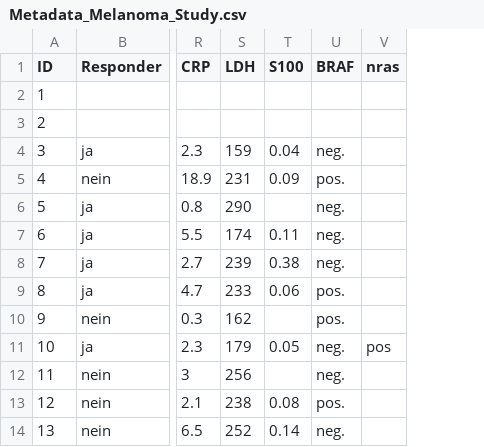
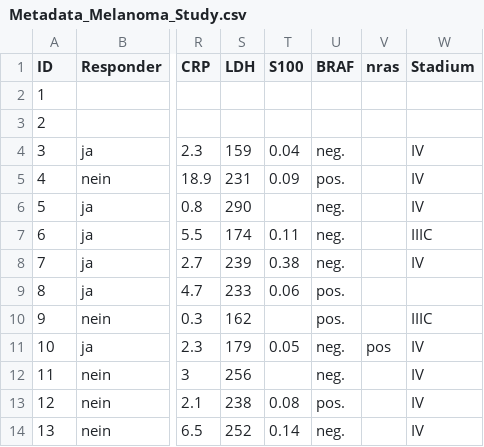
Before and after one commit to MBender1992/MelanomaStudy, a CSV file: Data/Metadata_Melanoma_Study.csv, drawn as a sheet; only a part is shown, gaps mark what is left out; the diff names each change by its address in the sheet, - before the commit and + after, or states it on an @@ line.

```diff
--- a/Data/Metadata_Melanoma_Study.csv
+++ b/Data/Metadata_Melanoma_Study.csv
+column W (Stadium), rows 4-14: IV | IV | IV | IIIC | IV |  | IIIC | IV | IV | IV | IV
```
Also changed, not shown: 1 other file.
